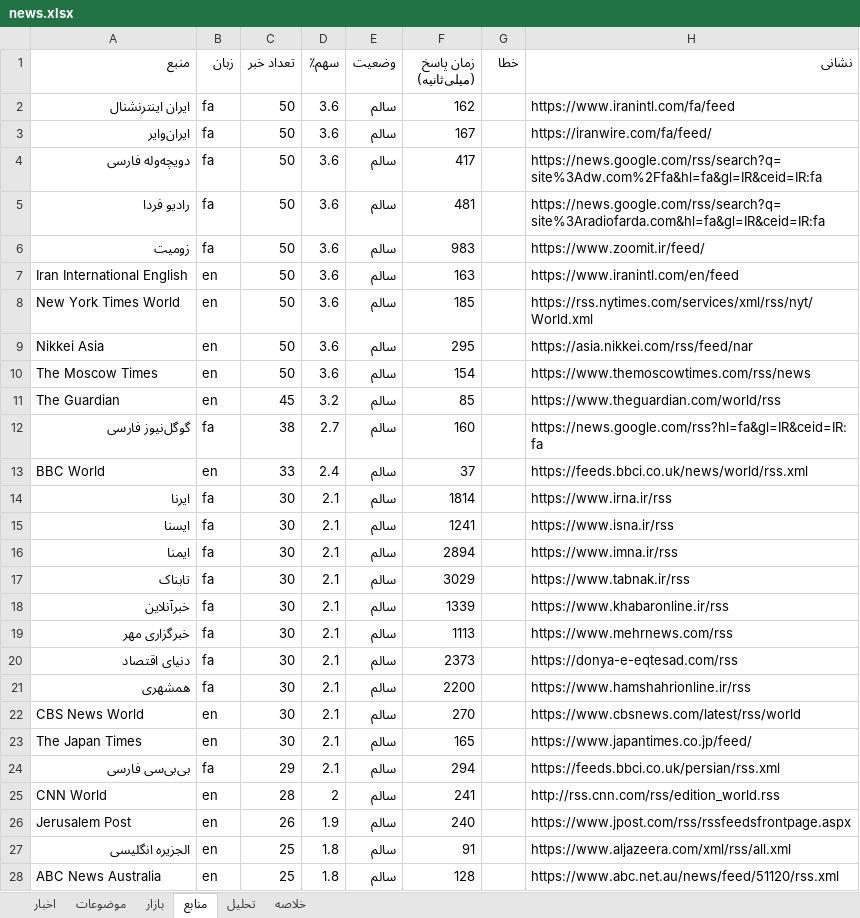
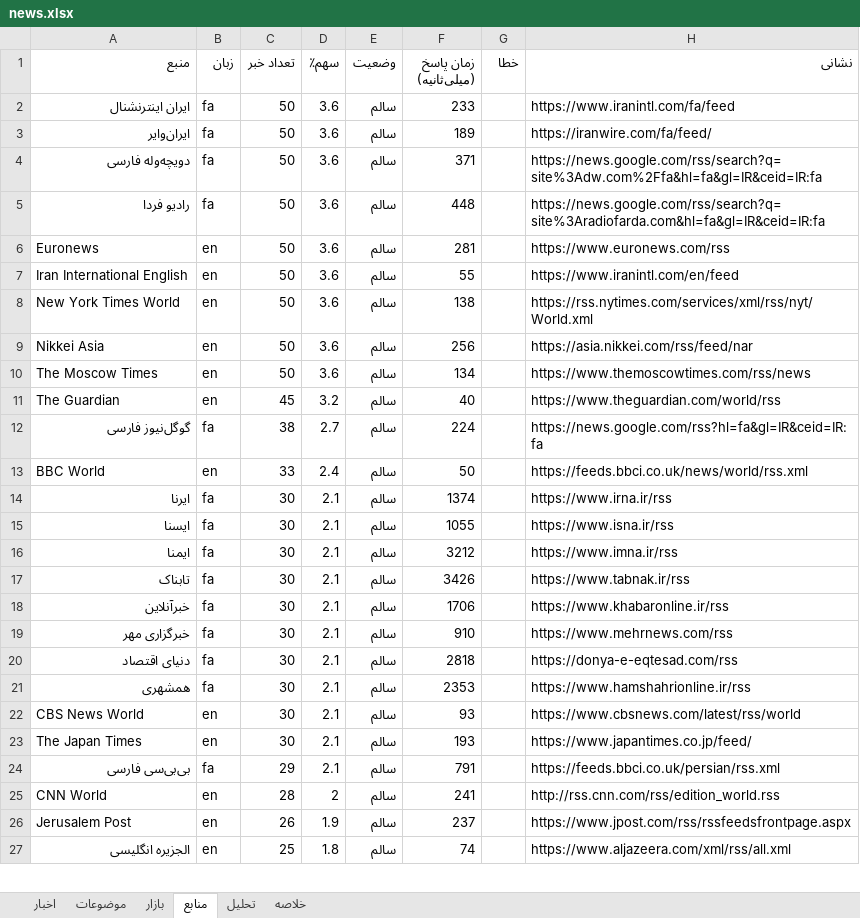
Before and after one commit to legolasoriginall/news-radar, an Excel workbook: news.xlsx, sheet منابع, drawn as a sheet; only a part is shown; values as stored, in another font and other column widths than the file's, no borders; removed rows and columns are numbered as before the commit, all else as after; the diff covers the shown part only; the diff names each change by its address in the sheet, - before the commit and + after, or states it on an @@ line.

```diff
--- a/news.xlsx (sheet منابع)
+++ b/news.xlsx (sheet منابع)
-F2 (زمان پاسخ (میلی‌ثانیه)): 162
+F2 (زمان پاسخ (میلی‌ثانیه)): 233
-F3 (زمان پاسخ (میلی‌ثانیه)): 167
+F3 (زمان پاسخ (میلی‌ثانیه)): 189
-F4 (زمان پاسخ (میلی‌ثانیه)): 417
+F4 (زمان پاسخ (میلی‌ثانیه)): 371
-F5 (زمان پاسخ (میلی‌ثانیه)): 481
+F5 (زمان پاسخ (میلی‌ثانیه)): 448
-row 6: زومیت | fa | 50 | 3.6 | سالم | 983 |  | https://www.zoomit.ir/feed/
+row 6: Euronews | en | 50 | 3.6 | سالم | 281 |  | https://www.euronews.com/rss
-F7 (زمان پاسخ (میلی‌ثانیه)): 163
+F7 (زمان پاسخ (میلی‌ثانیه)): 55
-F8 (زمان پاسخ (میلی‌ثانیه)): 185
+F8 (زمان پاسخ (میلی‌ثانیه)): 138
-F9 (زمان پاسخ (میلی‌ثانیه)): 295
+F9 (زمان پاسخ (میلی‌ثانیه)): 256
-F10 (زمان پاسخ (میلی‌ثانیه)): 154
+F10 (زمان پاسخ (میلی‌ثانیه)): 134
-F11 (زمان پاسخ (میلی‌ثانیه)): 85
+F11 (زمان پاسخ (میلی‌ثانیه)): 40
-F12 (زمان پاسخ (میلی‌ثانیه)): 160
+F12 (زمان پاسخ (میلی‌ثانیه)): 224
-F13 (زمان پاسخ (میلی‌ثانیه)): 37
+F13 (زمان پاسخ (میلی‌ثانیه)): 50
-F14 (زمان پاسخ (میلی‌ثانیه)): 1814
+F14 (زمان پاسخ (میلی‌ثانیه)): 1374
-F15 (زمان پاسخ (میلی‌ثانیه)): 1241
+F15 (زمان پاسخ (میلی‌ثانیه)): 1055
-F16 (زمان پاسخ (میلی‌ثانیه)): 2894
+F16 (زمان پاسخ (میلی‌ثانیه)): 3212
-F17 (زمان پاسخ (میلی‌ثانیه)): 3029
+F17 (زمان پاسخ (میلی‌ثانیه)): 3426
-F18 (زمان پاسخ (میلی‌ثانیه)): 1339
+F18 (زمان پاسخ (میلی‌ثانیه)): 1706
-F19 (زمان پاسخ (میلی‌ثانیه)): 1113
+F19 (زمان پاسخ (میلی‌ثانیه)): 910
-F20 (زمان پاسخ (میلی‌ثانیه)): 2373
+F20 (زمان پاسخ (میلی‌ثانیه)): 2818
-F21 (زمان پاسخ (میلی‌ثانیه)): 2200
+F21 (زمان پاسخ (میلی‌ثانیه)): 2353
-F22 (زمان پاسخ (میلی‌ثانیه)): 270
+F22 (زمان پاسخ (میلی‌ثانیه)): 93
-F23 (زمان پاسخ (میلی‌ثانیه)): 165
+F23 (زمان پاسخ (میلی‌ثانیه)): 193
-F24 (زمان پاسخ (میلی‌ثانیه)): 294
+F24 (زمان پاسخ (میلی‌ثانیه)): 791
-F26 (زمان پاسخ (میلی‌ثانیه)): 240
+F26 (زمان پاسخ (میلی‌ثانیه)): 237
-F27 (زمان پاسخ (میلی‌ثانیه)): 91
+F27 (زمان پاسخ (میلی‌ثانیه)): 74
-row 28: ABC News Australia | en | 25 | 1.8 | سالم | 128 |  | https://www.abc.net.au/news/feed/51120/rss.xml
```
Also changed, not shown: 4 added rows, 3 removed rows and 28 edited cells elsewhere in this sheet, sheet اخبار, sheet موضوعات, sheet تحلیل, sheet خلاصه, sheet بازار, 8 other files.
